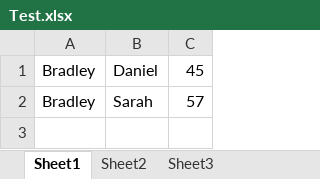
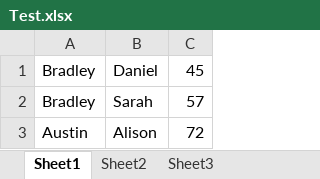
Before and after one commit to danielrbradley/AssessmentAnywhere, an Excel workbook: AssessmentAnywhere.ExcelTests/Test.xlsx, sheet Sheet1, drawn as a sheet; values as stored, in another font and other column widths than the file's, no borders; the diff names each change by its address in the sheet, - before the commit and + after, or states it on an @@ line.

```diff
--- a/AssessmentAnywhere.ExcelTests/Test.xlsx (sheet Sheet1)
+++ b/AssessmentAnywhere.ExcelTests/Test.xlsx (sheet Sheet1)
+row 3: Austin | Alison | 72
```
Also changed, not shown: 18 other files.
